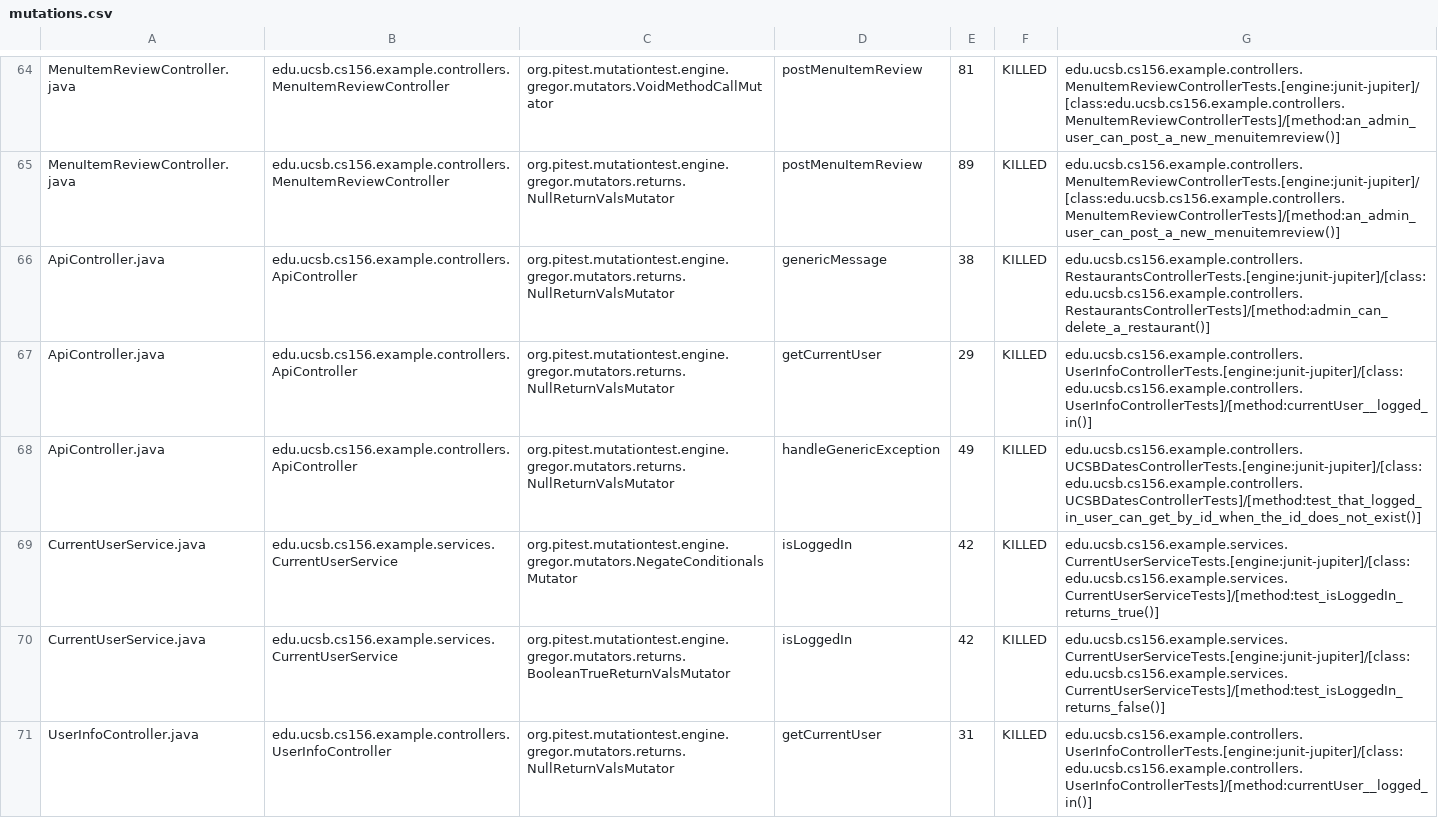
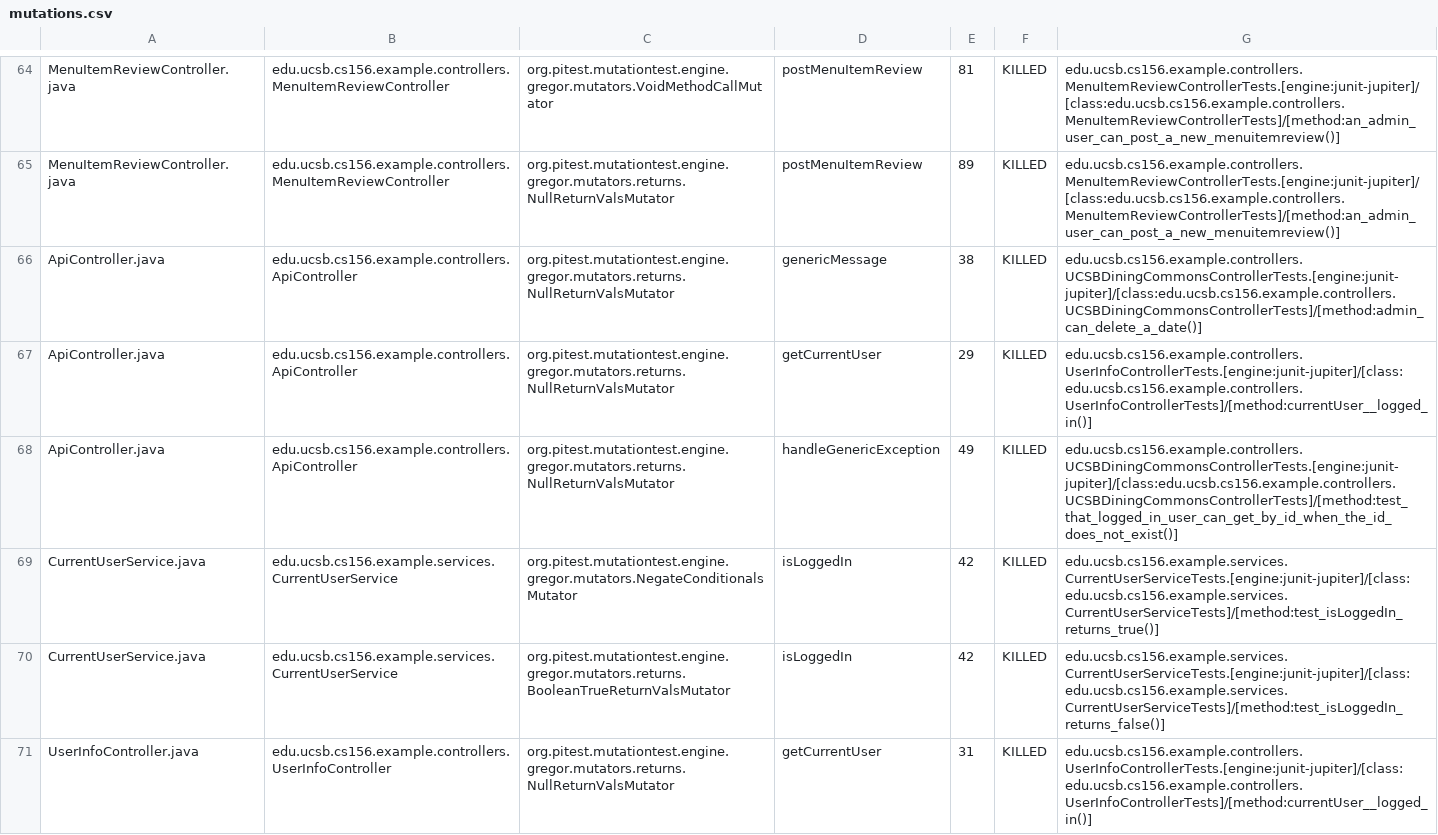
Before and after one commit to ucsb-cs156-f24/team01-f24-02, a CSV file: prs/55/pitest/mutations.csv, drawn as a sheet; only a part is shown, gaps mark what is left out.

Commit message:
Deploying to gh-pages from @ ucsb-cs156-f24/team01-f24-02@725a91fb48cd181a267f29f93665c90b3f960180 🚀

```diff
--- a/prs/55/pitest/mutations.csv
+++ b/prs/55/pitest/mutations.csv
@@ -65,5 +65,5 @@ MenuItemReviewController.java,edu.ucsb.cs156.example.controllers.MenuItemReviewC
 MenuItemReviewController.java,edu.ucsb.cs156.example.controllers.MenuItemReviewController,org.pitest.mutationtest.engine.gregor.mutators.returns.NullReturnValsMutator,postMenuItemReview,89,KILLED,edu.ucsb.cs156.example.controllers.MenuItemReviewControllerTests.[engine:junit-jupiter]/[class:edu.ucsb.cs156.example.controllers.MenuItemReviewControllerTests]/[method:an_admin_user_can_post_a_new_menuitemreview()]
-ApiController.java,edu.ucsb.cs156.example.controllers.ApiController,org.pitest.mutationtest.engine.gregor.mutators.returns.NullReturnValsMutator,genericMessage,38,KILLED,edu.ucsb.cs156.example.controllers.RestaurantsControllerTests.[engine:junit-jupiter]/[class:edu.ucsb.cs156.example.controllers.RestaurantsControllerTests]/[method:admin_can_delete_a_restaurant()]
+ApiController.java,edu.ucsb.cs156.example.controllers.ApiController,org.pitest.mutationtest.engine.gregor.mutators.returns.NullReturnValsMutator,genericMessage,38,KILLED,edu.ucsb.cs156.example.controllers.UCSBDiningCommonsControllerTests.[engine:junit-jupiter]/[class:edu.ucsb.cs156.example.controllers.UCSBDiningCommonsControllerTests]/[method:admin_can_delete_a_date()]
 ApiController.java,edu.ucsb.cs156.example.controllers.ApiController,org.pitest.mutationtest.engine.gregor.mutators.returns.NullReturnValsMutator,getCurrentUser,29,KILLED,edu.ucsb.cs156.example.controllers.UserInfoControllerTests.[engine:junit-jupiter]/[class:edu.ucsb.cs156.example.controllers.UserInfoControllerTests]/[method:currentUser__logged_in()]
-ApiController.java,edu.ucsb.cs156.example.controllers.ApiController,org.pitest.mutationtest.engine.gregor.mutators.returns.NullReturnValsMutator,handleGenericException,49,KILLED,edu.ucsb.cs156.example.controllers.UCSBDatesControllerTests.[engine:junit-jupiter]/[class:edu.ucsb.cs156.example.controllers.UCSBDatesControllerTests]/[method:test_that_logged_in_user_can_get_by_id_when_the_id_does_not_exist()]
+ApiController.java,edu.ucsb.cs156.example.controllers.ApiController,org.pitest.mutationtest.engine.gregor.mutators.returns.NullReturnValsMutator,handleGenericException,49,KILLED,edu.ucsb.cs156.example.controllers.UCSBDiningCommonsControllerTests.[engine:junit-jupiter]/[class:edu.ucsb.cs156.example.controllers.UCSBDiningCommonsControllerTests]/[method:test_that_logged_in_user_can_get_by_id_when_the_id_does_not_exist()]
 CurrentUserService.java,edu.ucsb.cs156.example.services.CurrentUserService,org.pitest.mutationtest.engine.gregor.mutators.NegateConditionalsMutator,isLoggedIn,42,KILLED,edu.ucsb.cs156.example.services.CurrentUserServiceTests.[engine:junit-jupiter]/[class:edu.ucsb.cs156.example.services.CurrentUserServiceTests]/[method:test_isLoggedIn_returns_true()]
```
Also changed, not shown: 13 other files.
